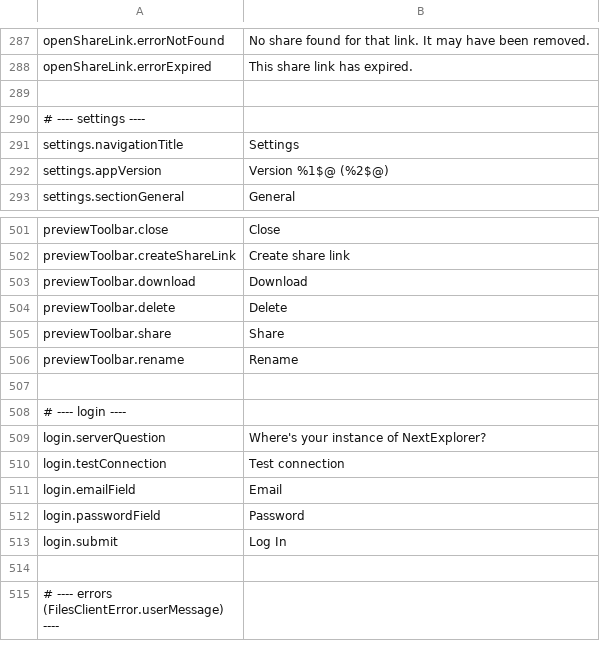
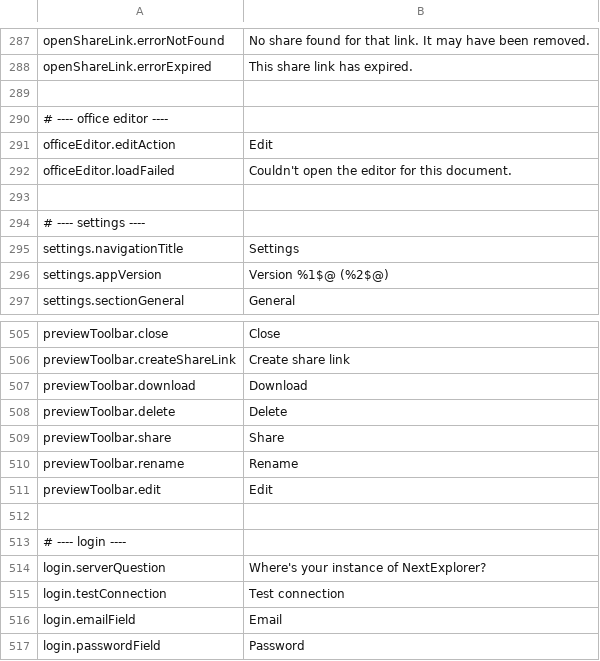
Before and after one commit to PhillipMaizza/NextExplorer-iOS, a TSV file: Packages/Localization/strings.tsv, drawn as a sheet; only a part is shown, gaps mark what is left out; the shorter side is filled out with more unchanged rows; the diff names each change by its address in the sheet, - before the commit and + after, or states it on an @@ line.

```diff
--- a/Packages/Localization/strings.tsv
+++ b/Packages/Localization/strings.tsv
+row 290: # ---- office editor ----
+row 291: officeEditor.editAction | Edit
+row 292: officeEditor.loadFailed | Couldn't open the editor for this document.
+row 293: (empty)
+row 511: previewToolbar.edit | Edit
```
Also changed, not shown: 26 other files.
